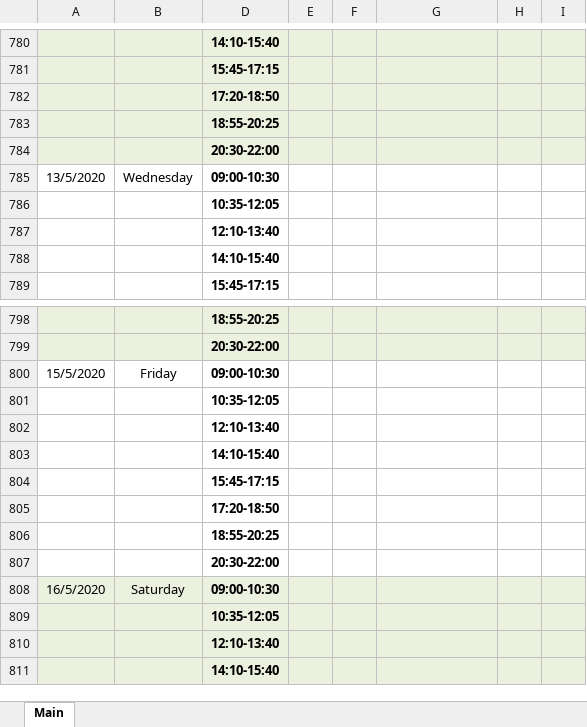
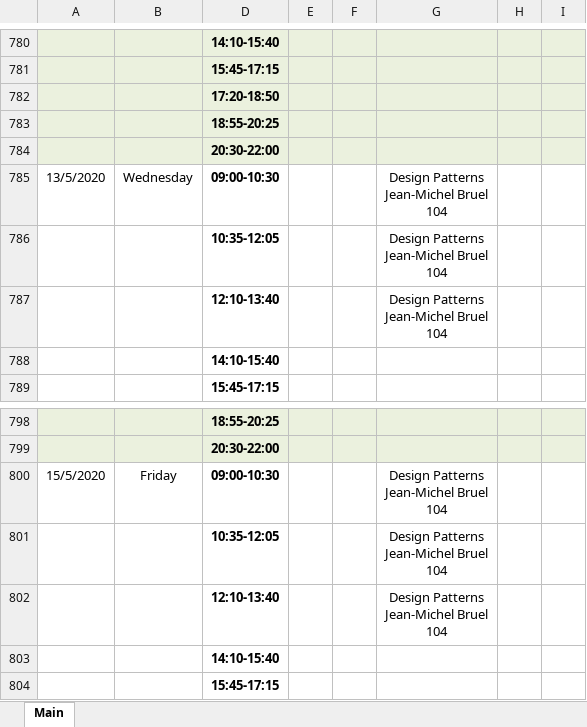
Before and after one commit to nariman9119/iu-electives-bot, an Excel workbook: electives.xlsx, sheet Main, drawn as a sheet; only a part is shown, gaps mark what is left out; the shorter side is filled out with more unchanged rows; values as stored, in another font and other column widths than the file's, no borders; ↵ is a line break in a cell; the diff names each change by its address in the sheet, - before the commit and + after, or states it on an @@ line.

```diff
--- a/electives.xlsx (sheet Main)
+++ b/electives.xlsx (sheet Main)
-G785:G787: (empty)
+G785:G787: Design Patterns ↵ Jean-Michel Bruel ↵ 104
-G800:G802: (empty)
+G800:G802: Design Patterns ↵ Jean-Michel Bruel ↵ 104
```
Also changed, not shown: 1 other file.
